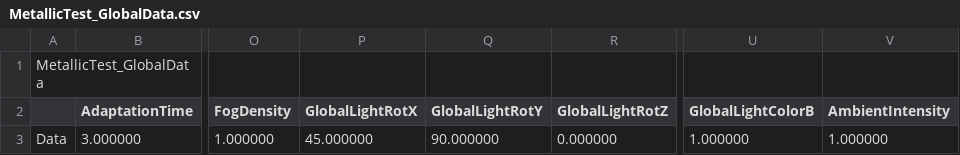
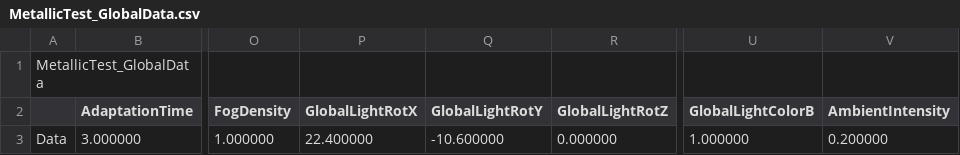
Before and after one commit to KimNamWook316/DX113D_LOL, a CSV file: Editor/Bin/Excel/SceneGlobalData/MetallicTest_GlobalData.csv, drawn as a sheet; only a part is shown, gaps mark what is left out; the diff names each change by its address in the sheet, - before the commit and + after, or states it on an @@ line.

Commit message:
Add Test Scene

```diff
--- a/Editor/Bin/Excel/SceneGlobalData/MetallicTest_GlobalData.csv
+++ b/Editor/Bin/Excel/SceneGlobalData/MetallicTest_GlobalData.csv
-P3 (GlobalLightRotX): 45.000000
+P3 (GlobalLightRotX): 22.400000
-Q3 (GlobalLightRotY): 90.000000
+Q3 (GlobalLightRotY): -10.600000
-V3 (AmbientIntensity): 1.000000
+V3 (AmbientIntensity): 0.200000
```
Also changed, not shown: 1 other file.
